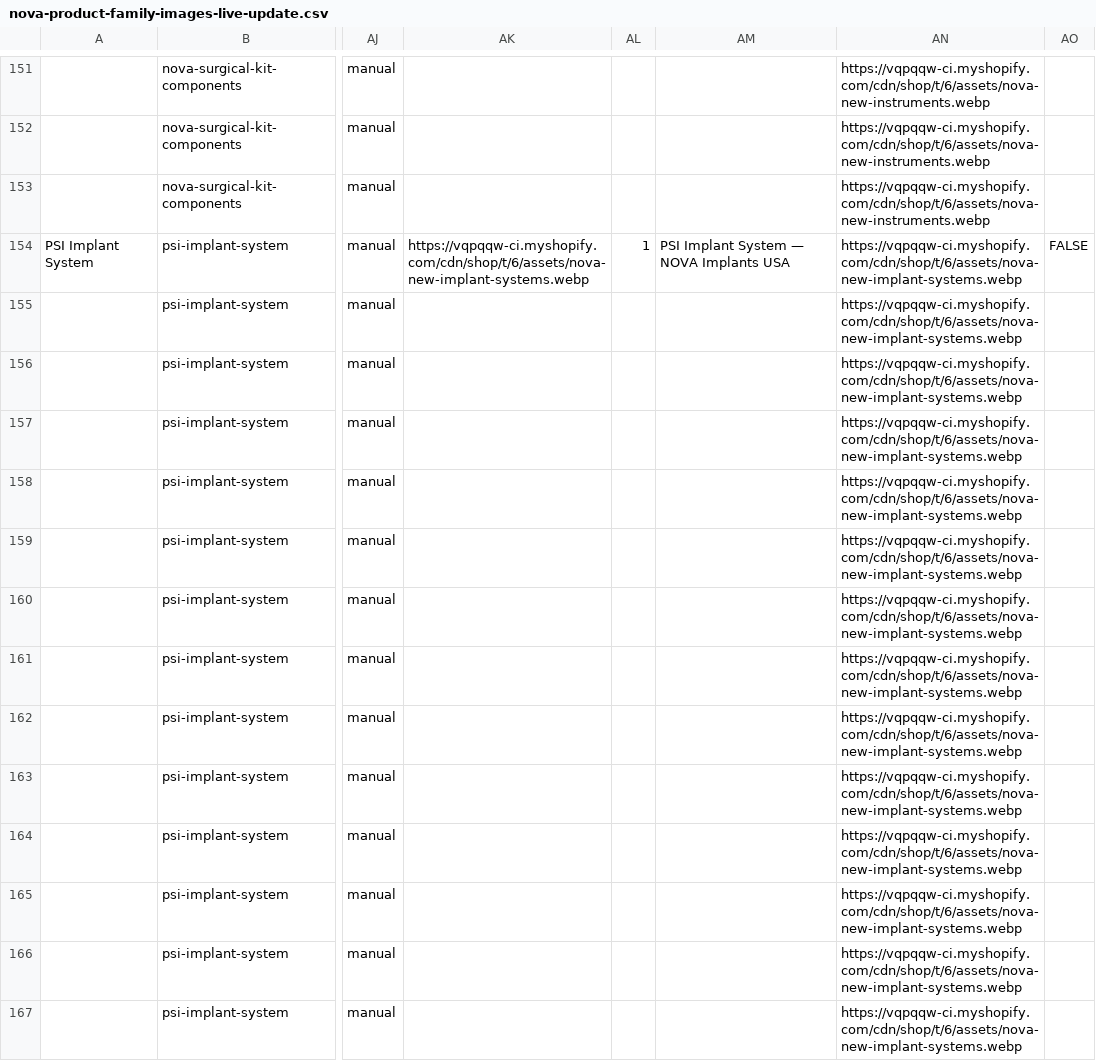
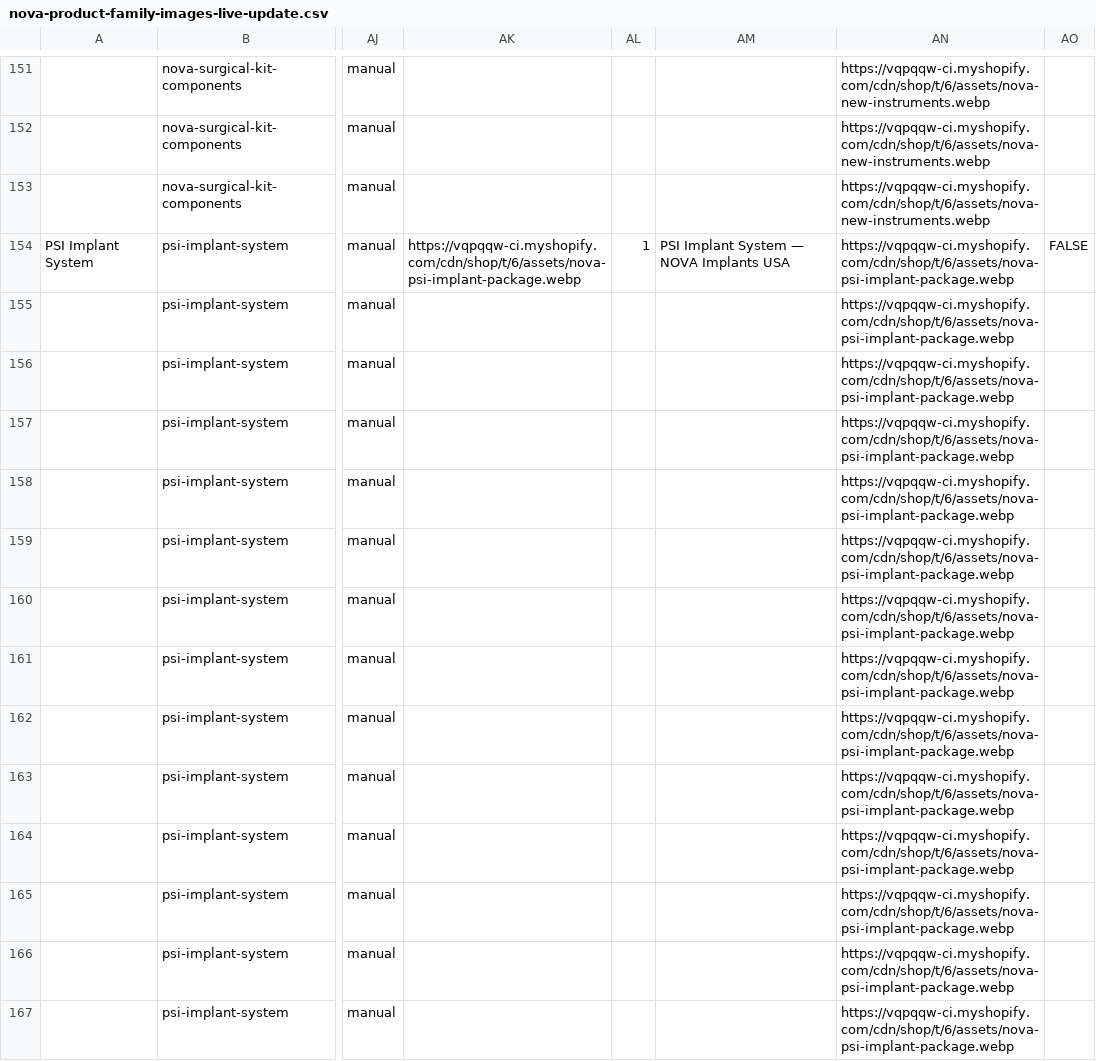
Before and after one commit to floatingfish08/Shopify---israel, a CSV file: docs/nova-product-family-images-live-update.csv, drawn as a sheet; only a part is shown, gaps mark what is left out; the diff covers the shown part only; the diff names each change by its address in the sheet, - before the commit and + after, or states it on an @@ line.

Commit message:
Use supplied imagery for PSI system and implants

```diff
--- a/docs/nova-product-family-images-live-update.csv
+++ b/docs/nova-product-family-images-live-update.csv
-AK154: https://vqpqqw-ci.myshopify.com/cdn/shop/t/6/assets/nova-new-implant-systems.webp
+AK154: https://vqpqqw-ci.myshopify.com/cdn/shop/t/6/assets/nova-psi-implant-package.webp
-AN154:AN167: https://vqpqqw-ci.myshopify.com/cdn/shop/t/6/assets/nova-new-implant-systems.webp
+AN154:AN167: https://vqpqqw-ci.myshopify.com/cdn/shop/t/6/assets/nova-psi-implant-package.webp
```
Also changed, not shown: 14 edited cells elsewhere in this file, 12 other files.
